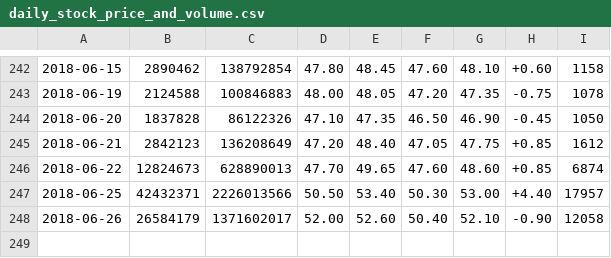
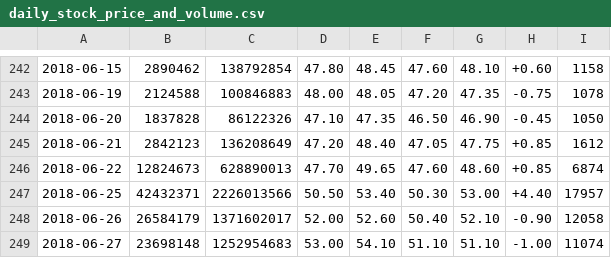
Before and after one commit to Everett6802/finance_dataset, a CSV file: 180414/stock09/2458/daily_stock_price_and_volume.csv, drawn as a sheet; only a part is shown, gaps mark what is left out; the diff names each change by its address in the sheet, - before the commit and + after, or states it on an @@ line.

Commit message:
Update the dataset

```diff
--- a/180414/stock09/2458/daily_stock_price_and_volume.csv
+++ b/180414/stock09/2458/daily_stock_price_and_volume.csv
+row 249: 2018-06-27 | 23698148 | 1252954683 | 53.00 | 54.10 | 51.10 | 51.10 | -1.00 | 11074
```
Also changed, not shown: 180414/stock07/2915/daily_stock_price_and_volume.csv, 180414/stock10/2367/daily_stock_price_and_volume.csv, 14 other files.
